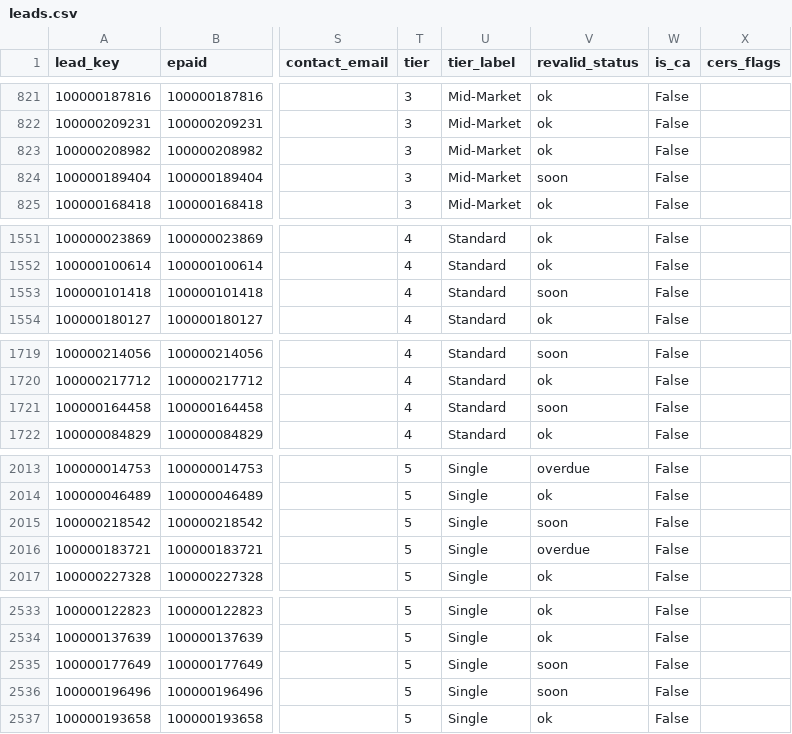
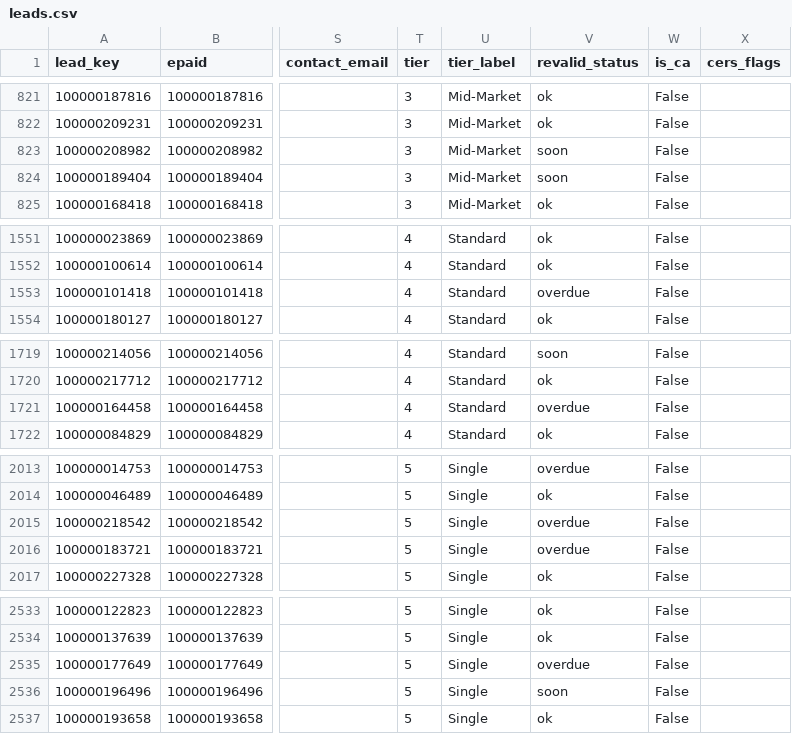
Before and after one commit to mikepizzari/calarp-dashboard, a CSV file: output/leads.csv, drawn as a sheet; only a part is shown, gaps mark what is left out; the diff covers the shown part only; the diff names each change by its address in the sheet, - before the commit and + after, or states it on an @@ line.

```diff
--- a/output/leads.csv
+++ b/output/leads.csv
-V823 (revalid_status): ok
+V823 (revalid_status): soon
-V1553 (revalid_status): soon
+V1553 (revalid_status): overdue
-V1721 (revalid_status): soon
+V1721 (revalid_status): overdue
-V2015 (revalid_status): soon
+V2015 (revalid_status): overdue
-V2535 (revalid_status): soon
+V2535 (revalid_status): overdue
```
Also changed, not shown: 13 edited cells elsewhere in this file, 6 other files.
